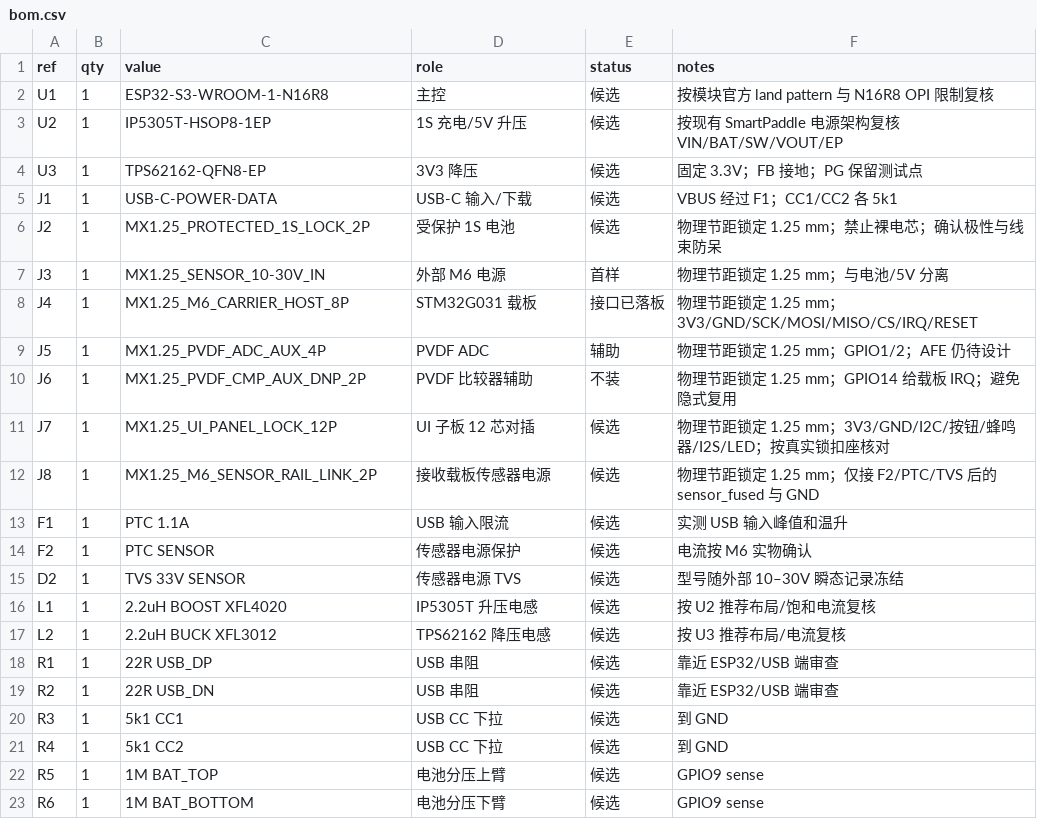
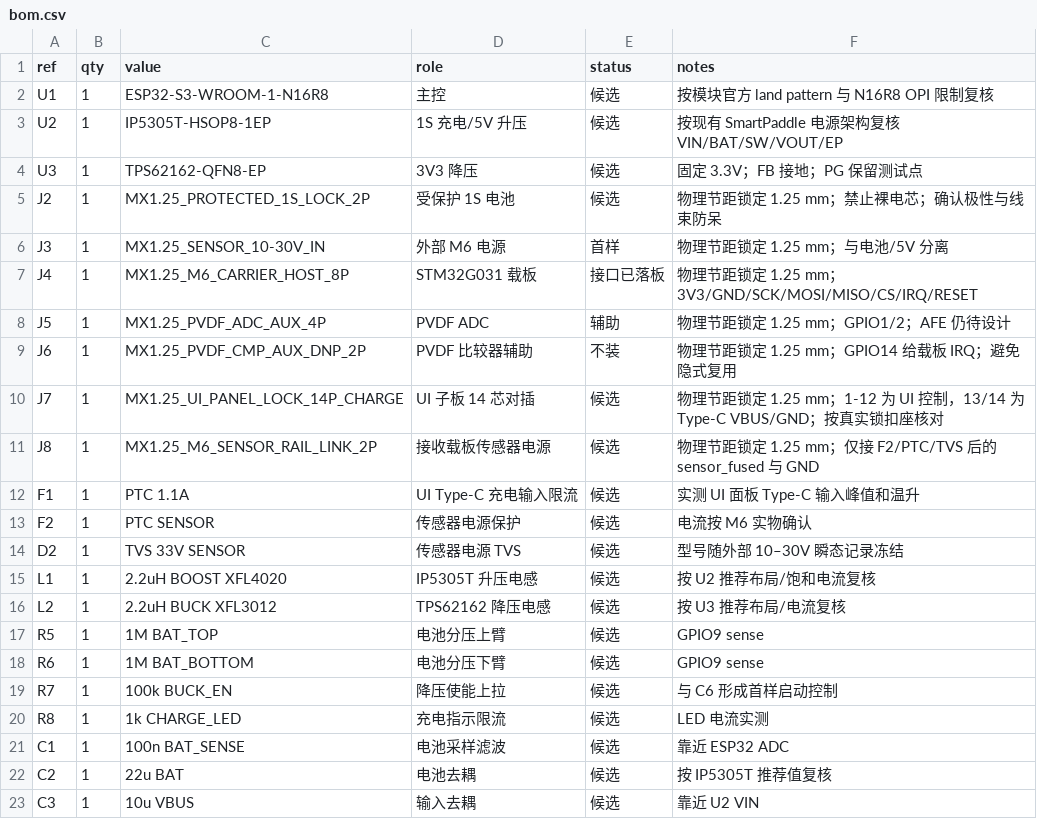
Before and after one commit to Norman-w/pingpang-smartgear, a CSV file: hardware/electronics/esp32-control-v0.1/bom.csv, drawn as a sheet; only a part is shown; the shorter side is filled out with more unchanged rows.

Commit message:
🔌 统一 Type-C 充电入口

```diff
--- a/hardware/electronics/esp32-control-v0.1/bom.csv
+++ b/hardware/electronics/esp32-control-v0.1/bom.csv
@@ -4,3 +4,2 @@ U2,1,IP5305T-HSOP8-1EP,1S 充电/5V 升压,候选,按现有 SmartPaddle 电源
 U3,1,TPS62162-QFN8-EP,3V3 降压,候选,固定 3.3V；FB 接地；PG 保留测试点
-J1,1,USB-C-POWER-DATA,USB-C 输入/下载,候选,VBUS 经过 F1；CC1/CC2 各 5k1
 J2,1,MX1.25_PROTECTED_1S_LOCK_2P,受保护 1S 电池,候选,物理节距锁定 1.25 mm；禁止裸电芯；确认极性与线束防呆
@@ -10,5 +9,5 @@ J5,1,MX1.25_PVDF_ADC_AUX_4P,PVDF ADC,辅助,物理节距锁定 1.25 mm；GPIO1/2
 J6,1,MX1.25_PVDF_CMP_AUX_DNP_2P,PVDF 比较器辅助,不装,物理节距锁定 1.25 mm；GPIO14 给载板 IRQ；避免隐式复用
-J7,1,MX1.25_UI_PANEL_LOCK_12P,UI 子板 12 芯对插,候选,物理节距锁定 1.25 mm；3V3/GND/I2C/按钮/蜂鸣器/I2S/LED；按真实锁扣座核对
+J7,1,MX1.25_UI_PANEL_LOCK_14P_CHARGE,UI 子板 14 芯对插,候选,物理节距锁定 1.25 mm；1-12 为 UI 控制，13/14 为 Type-C VBUS/GND；按真实锁扣座核对
 J8,1,MX1.25_M6_SENSOR_RAIL_LINK_2P,接收载板传感器电源,候选,物理节距锁定 1.25 mm；仅接 F2/PTC/TVS 后的 sensor_fused 与 GND
-F1,1,PTC 1.1A,USB 输入限流,候选,实测 USB 输入峰值和温升
+F1,1,PTC 1.1A,UI Type-C 充电输入限流,候选,实测 UI 面板 Type-C 输入峰值和温升
 F2,1,PTC SENSOR,传感器电源保护,候选,电流按 M6 实物确认
@@ -17,6 +16,2 @@ L1,1,2.2uH BOOST XFL4020,IP5305T 升压电感,候选,按 U2 推荐布局/饱和
 L2,1,2.2uH BUCK XFL3012,TPS62162 降压电感,候选,按 U3 推荐布局/电流复核
-R1,1,22R USB_DP,USB 串阻,候选,靠近 ESP32/USB 端审查
-R2,1,22R USB_DN,USB 串阻,候选,靠近 ESP32/USB 端审查
-R3,1,5k1 CC1,USB CC 下拉,候选,到 GND
-R4,1,5k1 CC2,USB CC 下拉,候选,到 GND
 R5,1,1M BAT_TOP,电池分压上臂,候选,GPIO9 sense
```
Also changed, not shown: hardware/electronics/daughter-boards-v0.2/bom.csv, 22 other files.
